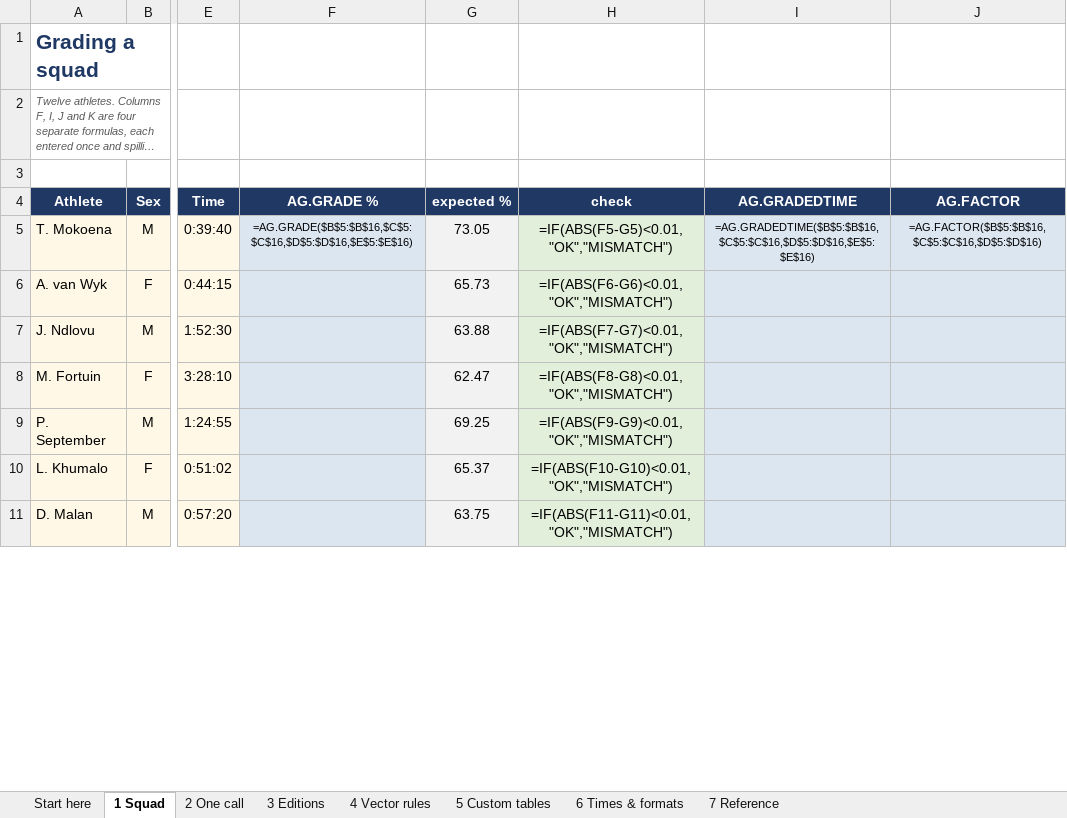
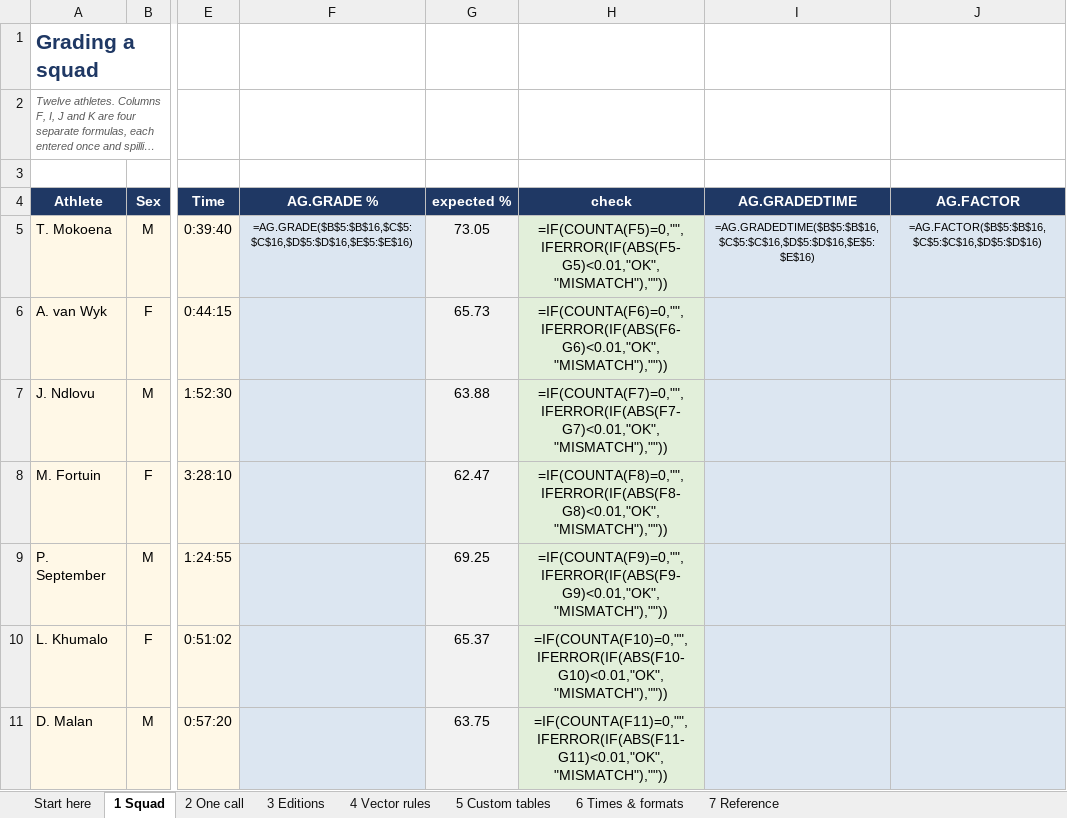
Before and after one commit to igitur/road-running-age-grading, an Excel workbook: xll/examples/age-grading-sample.xlsx, sheet 1 Squad, drawn as a sheet; only a part is shown, gaps mark what is left out; long unchanged cells end in …; values as stored, in another font and other column widths than the file's, no borders; formulas without a stored value are shown as written; the diff covers the shown part only; the diff names each change by its address in the sheet, - before the commit and + after, or states it on an @@ line.

```diff
--- a/xll/examples/age-grading-sample.xlsx (sheet 1 Squad)
+++ b/xll/examples/age-grading-sample.xlsx (sheet 1 Squad)
-H5 (check): =IF(ABS(F5-G5)<0.01,"OK","MISMATCH")
+H5 (check): =IF(COUNTA(F5)=0,"",IFERROR(IF(ABS(F5-G5)<0.01,"OK","MISMATCH"),""))
-H6 (check): =IF(ABS(F6-G6)<0.01,"OK","MISMATCH")
+H6 (check): =IF(COUNTA(F6)=0,"",IFERROR(IF(ABS(F6-G6)<0.01,"OK","MISMATCH"),""))
-H7 (check): =IF(ABS(F7-G7)<0.01,"OK","MISMATCH")
+H7 (check): =IF(COUNTA(F7)=0,"",IFERROR(IF(ABS(F7-G7)<0.01,"OK","MISMATCH"),""))
-H8 (check): =IF(ABS(F8-G8)<0.01,"OK","MISMATCH")
+H8 (check): =IF(COUNTA(F8)=0,"",IFERROR(IF(ABS(F8-G8)<0.01,"OK","MISMATCH"),""))
-H9 (check): =IF(ABS(F9-G9)<0.01,"OK","MISMATCH")
+H9 (check): =IF(COUNTA(F9)=0,"",IFERROR(IF(ABS(F9-G9)<0.01,"OK","MISMATCH"),""))
-H10 (check): =IF(ABS(F10-G10)<0.01,"OK","MISMATCH")
+H10 (check): =IF(COUNTA(F10)=0,"",IFERROR(IF(ABS(F10-G10)<0.01,"OK","MISMATCH"),""))
-H11 (check): =IF(ABS(F11-G11)<0.01,"OK","MISMATCH")
+H11 (check): =IF(COUNTA(F11)=0,"",IFERROR(IF(ABS(F11-G11)<0.01,"OK","MISMATCH"),""))
```
Also changed, not shown: 7 edited cells elsewhere in this sheet, sheet 2 One call, sheet 4 Vector rules, sheet 5 Custom tables, sheet 6 Times & formats, sheet 3 Editions, 2 other files.
